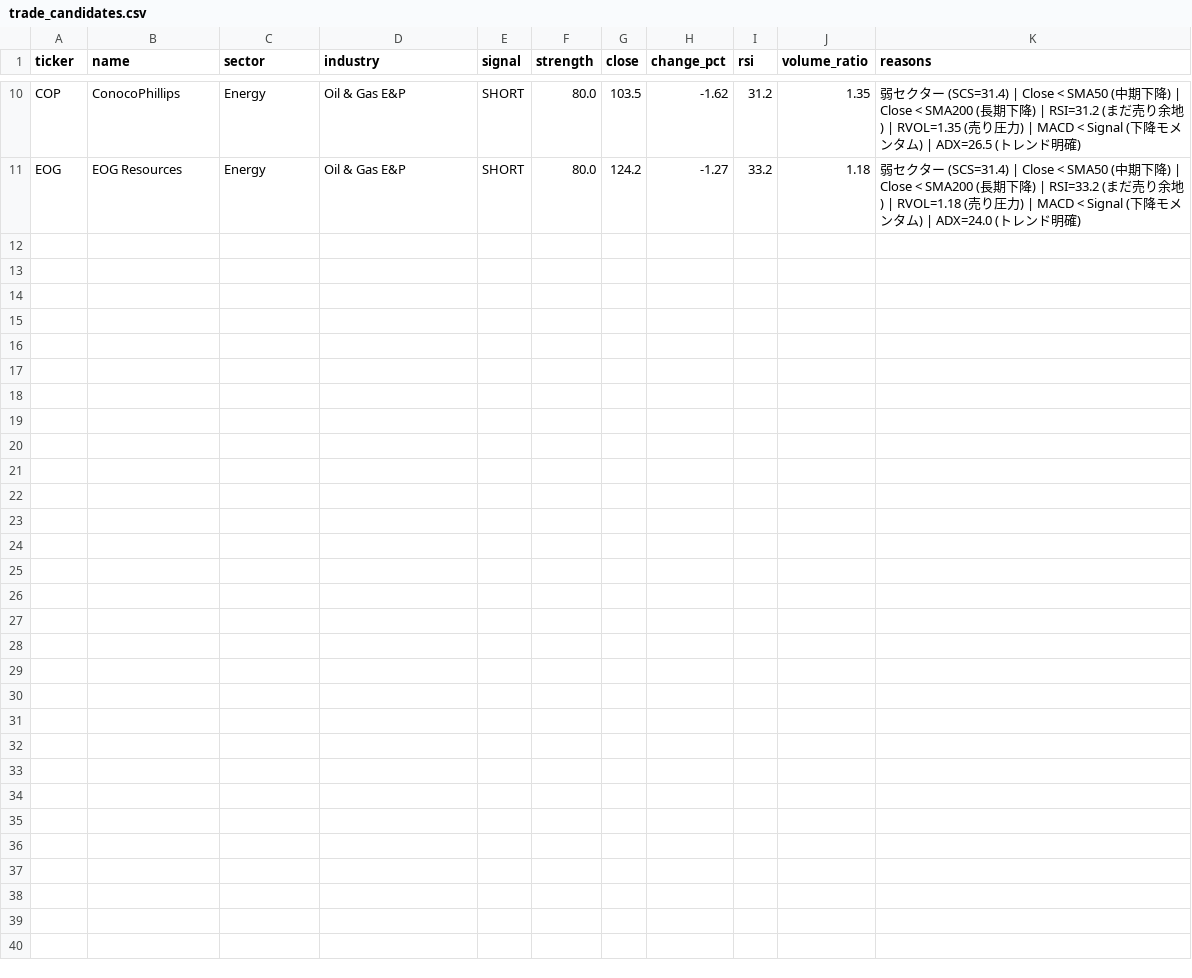
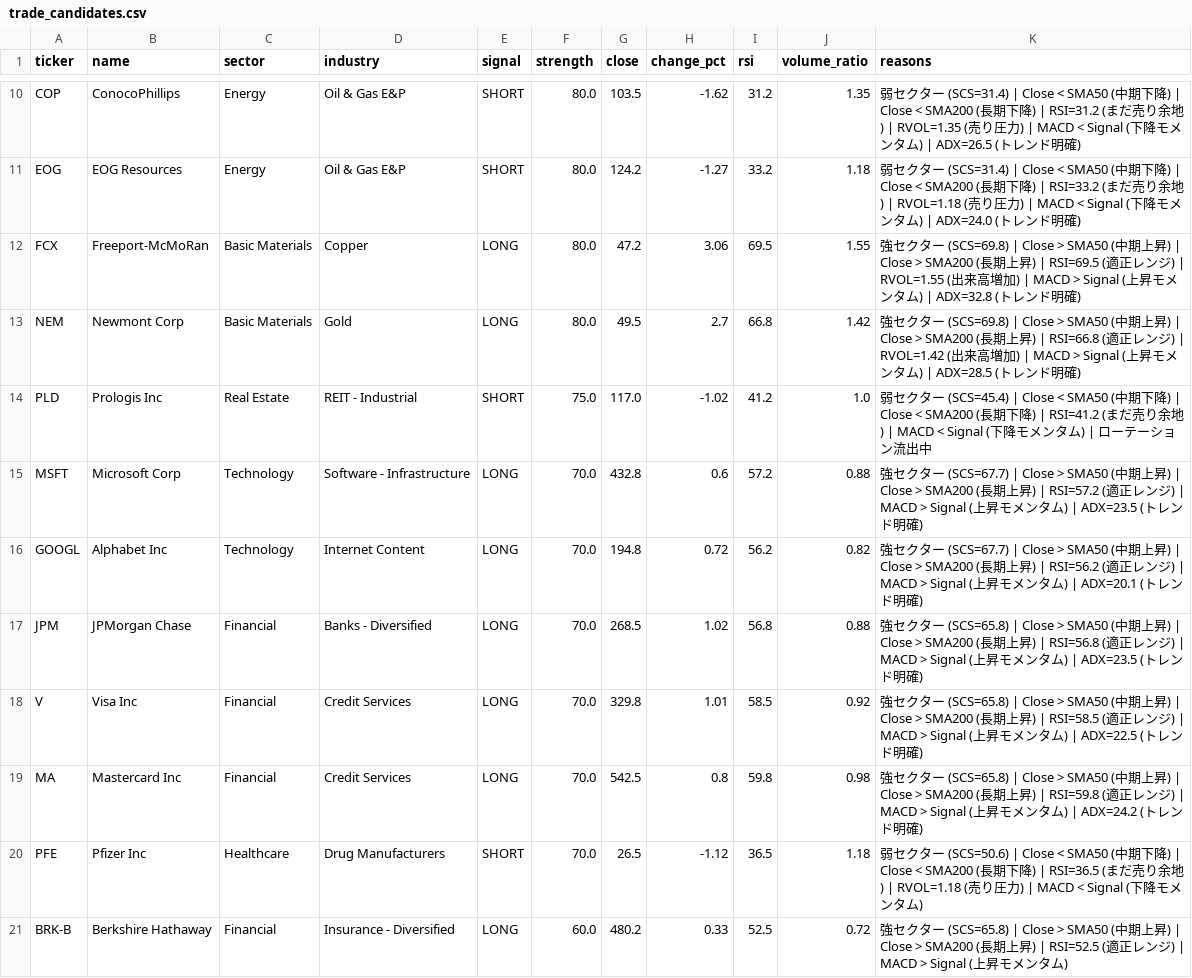
Before and after one commit to lasernyan/stockscreener, a CSV file: screener/trade_candidates.csv, drawn as a sheet; only a part is shown, gaps mark what is left out.

```diff
--- a/screener/trade_candidates.csv
+++ b/screener/trade_candidates.csv
@@ -11 +11,11 @@ COP,ConocoPhillips,Energy,Oil & Gas E&P,SHORT,80.0,103.5,-1.62,31.2,1.35,弱セ
 EOG,EOG Resources,Energy,Oil & Gas E&P,SHORT,80.0,124.2,-1.27,33.2,1.18,弱セクター (SCS=31.4) | Close < SMA50 (中期下降) | Close < SMA200 (長期下降) | RSI=33.2 (まだ売り余地) | RVOL=1.18 (売り圧力) | MACD < Signal (下降モメンタム) | ADX=24.0 (トレンド明確)
+FCX,Freeport-McMoRan,Basic Materials,Copper,LONG,80.0,47.2,3.06,69.5,1.55,強セクター (SCS=69.8) | Close > SMA50 (中期上昇) | Close > SMA200 (長期上昇) | RSI=69.5 (適正レンジ) | RVOL=1.55 (出来高増加) | MACD > Signal (上昇モメンタム) | ADX=32.8 (トレンド明確)
+NEM,Newmont Corp,Basic Materials,Gold,LONG,80.0,49.5,2.7,66.8,1.42,強セクター (SCS=69.8) | Close > SMA50 (中期上昇) | Close > SMA200 (長期上昇) | RSI=66.8 (適正レンジ) | RVOL=1.42 (出来高増加) | MACD > Signal (上昇モメンタム) | ADX=28.5 (トレンド明確)
+PLD,Prologis Inc,Real Estate,REIT - Industrial,SHORT,75.0,117.0,-1.02,41.2,1.0,弱セクター (SCS=45.4) | Close < SMA50 (中期下降) | Close < SMA200 (長期下降) | RSI=41.2 (まだ売り余地) | MACD < Signal (下降モメンタム) | ローテーション流出中
+MSFT,Microsoft Corp,Technology,Software - Infrastructure,LONG,70.0,432.8,0.6,57.2,0.88,強セクター (SCS=67.7) | Close > SMA50 (中期上昇) | Close > SMA200 (長期上昇) | RSI=57.2 (適正レンジ) | MACD > Signal (上昇モメンタム) | ADX=23.5 (トレンド明確)
+GOOGL,Alphabet Inc,Technology,Internet Content,LONG,70.0,194.8,0.72,56.2,0.82,強セクター (SCS=67.7) | Close > SMA50 (中期上昇) | Close > SMA200 (長期上昇) | RSI=56.2 (適正レンジ) | MACD > Signal (上昇モメンタム) | ADX=20.1 (トレンド明確)
+JPM,JPMorgan Chase,Financial,Banks - Diversified,LONG,70.0,268.5,1.02,56.8,0.88,強セクター (SCS=65.8) | Close > SMA50 (中期上昇) | Close > SMA200 (長期上昇) | RSI=56.8 (適正レンジ) | MACD > Signal (上昇モメンタム) | ADX=23.5 (トレンド明確)
+V,Visa Inc,Financial,Credit Services,LONG,70.0,329.8,1.01,58.5,0.92,強セクター (SCS=65.8) | Close > SMA50 (中期上昇) | Close > SMA200 (長期上昇) | RSI=58.5 (適正レンジ) | MACD > Signal (上昇モメンタム) | ADX=22.5 (トレンド明確)
+MA,Mastercard Inc,Financial,Credit Services,LONG,70.0,542.5,0.8,59.8,0.98,強セクター (SCS=65.8) | Close > SMA50 (中期上昇) | Close > SMA200 (長期上昇) | RSI=59.8 (適正レンジ) | MACD > Signal (上昇モメンタム) | ADX=24.2 (トレンド明確)
+PFE,Pfizer Inc,Healthcare,Drug Manufacturers,SHORT,70.0,26.5,-1.12,36.5,1.18,弱セクター (SCS=50.6) | Close < SMA50 (中期下降) | Close < SMA200 (長期下降) | RSI=36.5 (まだ売り余地) | RVOL=1.18 (売り圧力) | MACD < Signal (下降モメンタム)
+BRK-B,Berkshire Hathaway,Financial,Insurance - Diversified,LONG,60.0,480.2,0.33,52.5,0.72,強セクター (SCS=65.8) | Close > SMA50 (中期上昇) | Close > SMA200 (長期上昇) | RSI=52.5 (適正レンジ) | MACD > Signal (上昇モメンタム)
```
Also changed, not shown: screener/sector_metrics.csv, 2 other files.
